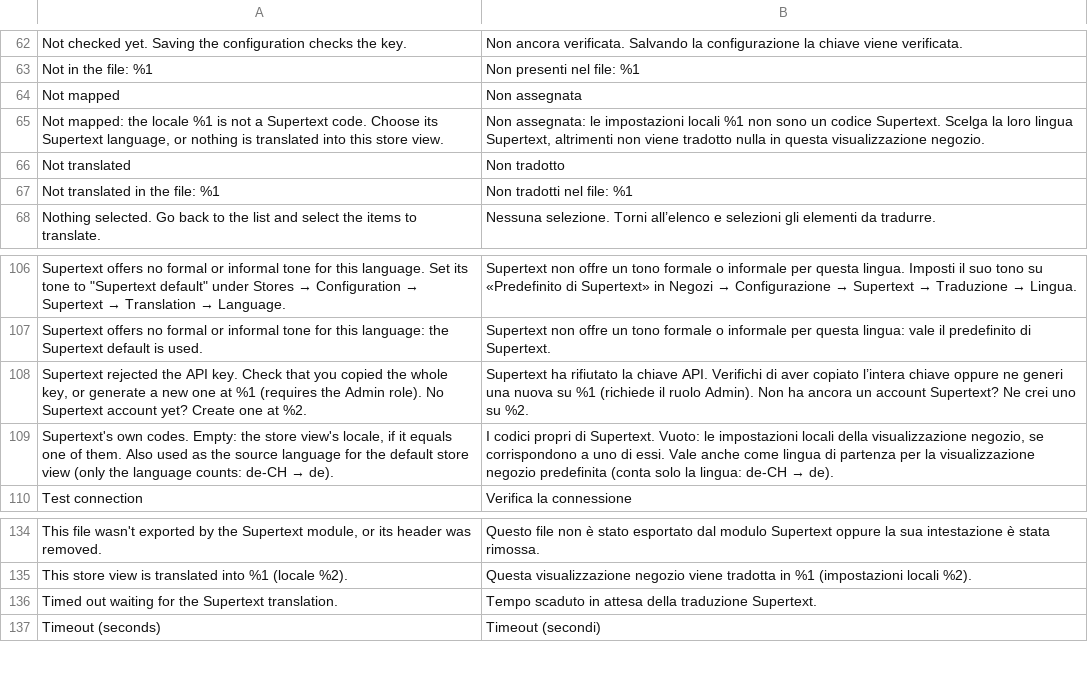
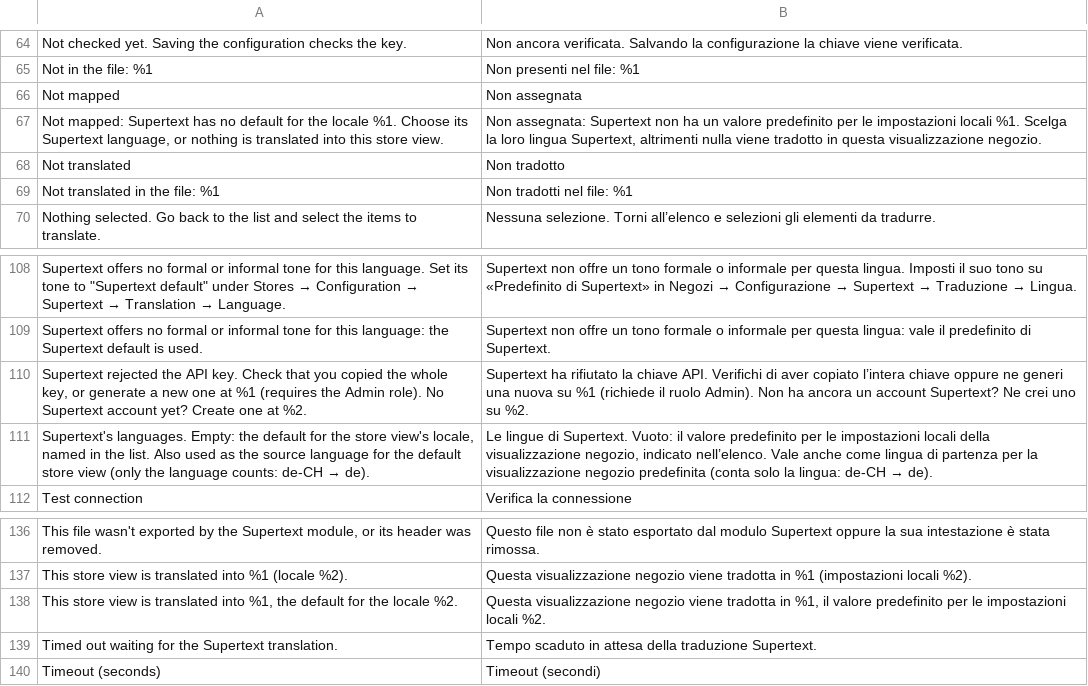
Before and after one commit to Supertext/Magento-Supertext-Translation, a CSV file: i18n/it_CH.csv, drawn as a sheet; only a part is shown, gaps mark what is left out; the diff covers the shown part only.

```diff
--- a/i18n/it_CH.csv
+++ b/i18n/it_CH.csv
@@ -64,3 +66,3 @@
 "Not mapped","Non assegnata"
-"Not mapped: the locale %1 is not a Supertext code. Choose its Supertext language, or nothing is translated into this store view.","Non assegnata: le impostazioni locali %1 non sono un codice Supertext. Scelga la loro lingua Supertext, altrimenti non viene tradotto nulla in questa visualizzazione negozio."
+"Not mapped: Supertext has no default for the locale %1. Choose its Supertext language, or nothing is translated into this store view.","Non assegnata: Supertext non ha un valore predefinito per le impostazioni locali %1. Scelga la loro lingua Supertext, altrimenti nulla viene tradotto in questa visualizzazione negozio."
 "Not translated","Non tradotto"
@@ -108,3 +110,3 @@
 "Supertext rejected the API key. Check that you copied the whole key, or generate a new one at %1 (requires the Admin role). No Supertext account yet? Create one at %2.","Supertext ha rifiutato la chiave API. Verifichi di aver copiato l’intera chiave oppure ne generi una nuova su %1 (richiede il ruolo Admin). Non ha ancora un account Supertext? Ne crei uno su %2."
-"Supertext's own codes. Empty: the store view's locale, if it equals one of them. Also used as the source language for the default store view (only the language counts: de-CH → de).","I codici propri di Supertext. Vuoto: le impostazioni locali della visualizzazione negozio, se corrispondono a uno di essi. Vale anche come lingua di partenza per la visualizzazione negozio predefinita (conta solo la lingua: de-CH → de)."
+"Supertext's languages. Empty: the default for the store view's locale, named in the list. Also used as the source language for the default store view (only the language counts: de-CH → de).","Le lingue di Supertext. Vuoto: il valore predefinito per le impostazioni locali della visualizzazione negozio, indicato nell’elenco. Vale anche come lingua di partenza per la visualizzazione negozio predefinita (conta solo la lingua: de-CH → de)."
 "Test connection","Verifica la connessione"
@@ -135,2 +137,3 @@
 "This store view is translated into %1 (locale %2).","Questa visualizzazione negozio viene tradotta in %1 (impostazioni locali %2)."
+"This store view is translated into %1, the default for the locale %2.","Questa visualizzazione negozio viene tradotta in %1, il valore predefinito per le impostazioni locali %2."
 "Timed out waiting for the Supertext translation.","Tempo scaduto in attesa della traduzione Supertext."
```
Also changed, not shown: 5 added rows, 2 removed rows and 6 edited cells elsewhere in this file, i18n/fr_BE.csv, i18n/fr_CA.csv, 20 other files.
